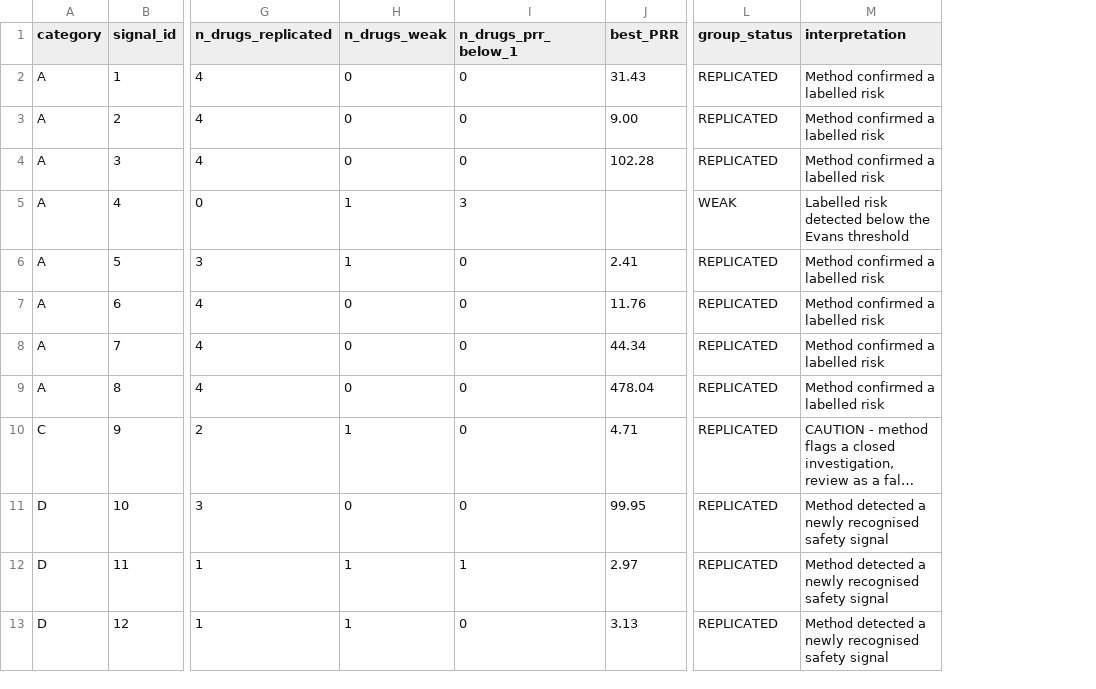
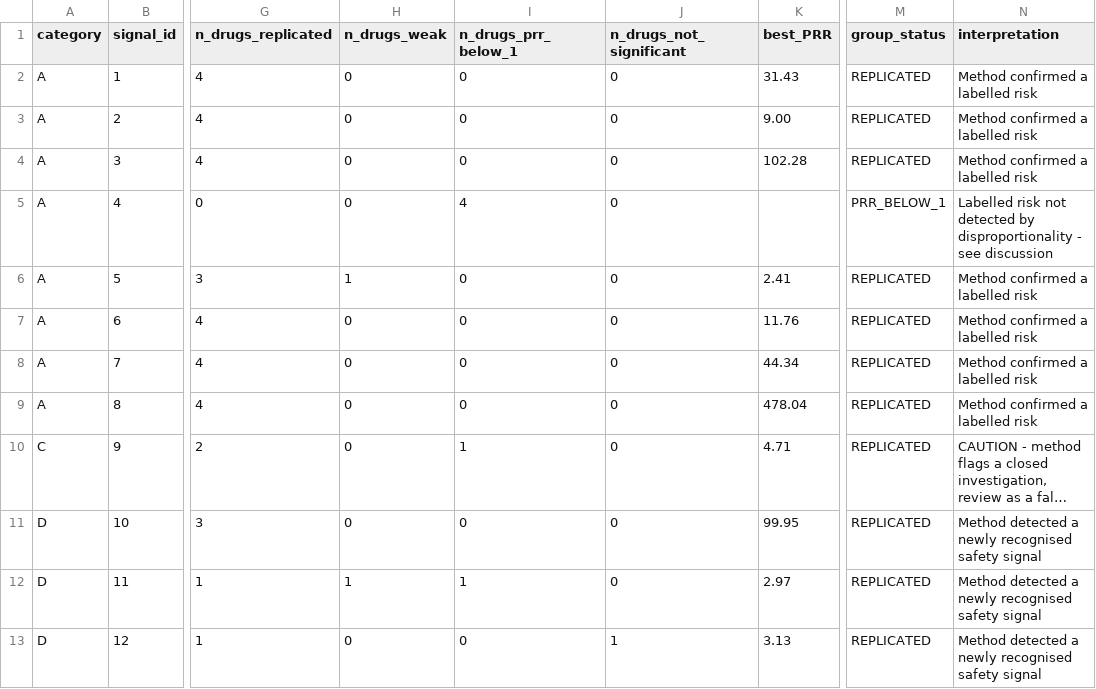
Before and after one commit to Hingling-Yu/FAERS-Signal-Detection, a CSV file: output/tables/glp1_validation.csv, drawn as a sheet; only a part is shown, gaps mark what is left out; long unchanged cells end in …; addresses are those after the commit; the diff names each change by its address in the sheet, - before the commit and + after, or states it on an @@ line.

```diff
--- a/output/tables/glp1_validation.csv
+++ b/output/tables/glp1_validation.csv
+column J (n_drugs_not_significant), rows 2-13: 0 | 0 | 0 | 0 | 0 | 0 | 0 | 0 | 0 | 0 | 0 | 1
-H5 (n_drugs_weak): 1
+H5 (n_drugs_weak): 0
-I5 (n_drugs_prr_below_1): 3
+I5 (n_drugs_prr_below_1): 4
-M5 (group_status): WEAK
+M5 (group_status): PRR_BELOW_1
-N5 (interpretation): Labelled risk detected below the Evans threshold
+N5 (interpretation): Labelled risk not detected by disproportionality - see discussion
-H10 (n_drugs_weak): 1
+H10 (n_drugs_weak): 0
-I10 (n_drugs_prr_below_1): 0
+I10 (n_drugs_prr_below_1): 1
-H13 (n_drugs_weak): 1
+H13 (n_drugs_weak): 0
```
Also changed, not shown: output/tables/glp1_validation_by_drug.csv, output/tables/glp1_validation_detail.csv.
